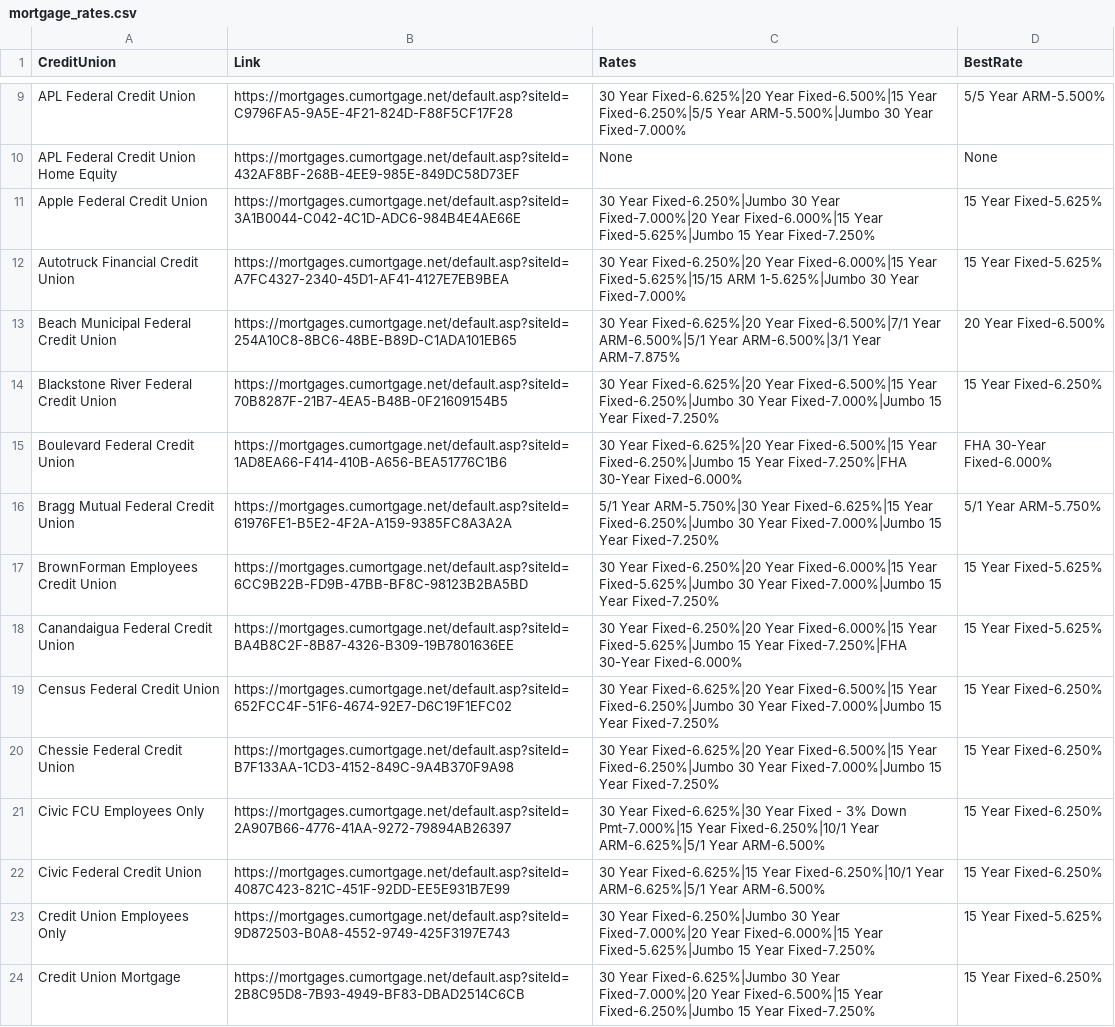
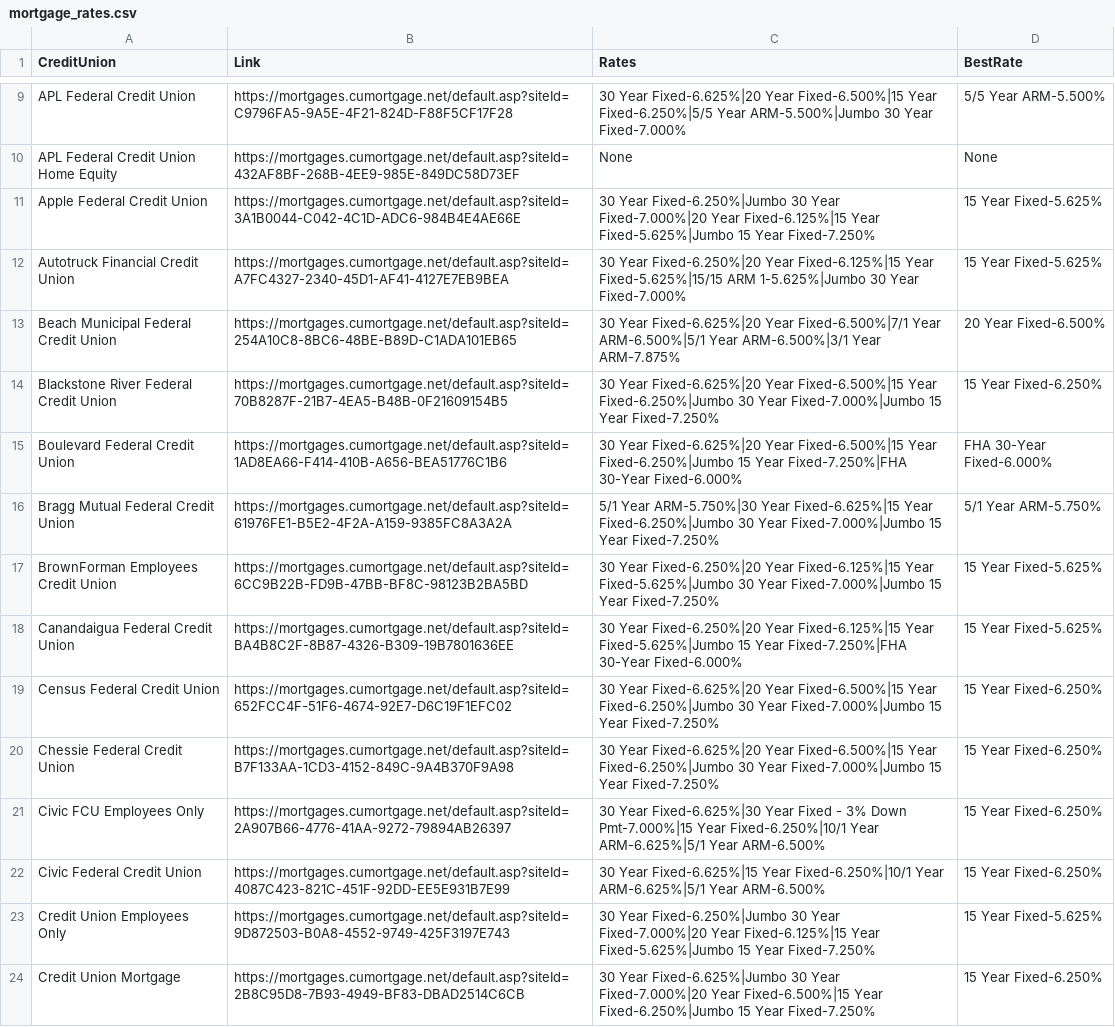
Before and after one commit to ValiOrBali/MortgageRates, a CSV file: mortgage_rates.csv, drawn as a sheet; only a part is shown, gaps mark what is left out; the diff covers the shown part only.

```diff
--- a/mortgage_rates.csv
+++ b/mortgage_rates.csv
@@ -10,4 +10,4 @@ APL Federal Credit Union,https://mortgages.cumortgage.net/default.asp?siteId=C97
 APL Federal Credit Union Home Equity,https://mortgages.cumortgage.net/default.asp?siteId=432AF8BF-268B-4EE9-985E-849DC58D73EF,None,None
-Apple Federal Credit Union,https://mortgages.cumortgage.net/default.asp?siteId=3A1B0044-C042-4C1D-ADC6-984B4E4AE66E,30 Year Fixed-6.250%|Jumbo 30 Year Fixed-7.000%|20 Year Fixed-6.000%|15 Year Fixed-5.625%|Jumbo 15 Year Fixed-7.250%,15 Year Fixed-5.625%
-Autotruck Financial Credit Union,https://mortgages.cumortgage.net/default.asp?siteId=A7FC4327-2340-45D1-AF41-4127E7EB9BEA,30 Year Fixed-6.250%|20 Year Fixed-6.000%|15 Year Fixed-5.625%|15/15 ARM 1-5.625%|Jumbo 30 Year Fixed-7.000%,15 Year Fixed-5.625%
+Apple Federal Credit Union,https://mortgages.cumortgage.net/default.asp?siteId=3A1B0044-C042-4C1D-ADC6-984B4E4AE66E,30 Year Fixed-6.250%|Jumbo 30 Year Fixed-7.000%|20 Year Fixed-6.125%|15 Year Fixed-5.625%|Jumbo 15 Year Fixed-7.250%,15 Year Fixed-5.625%
+Autotruck Financial Credit Union,https://mortgages.cumortgage.net/default.asp?siteId=A7FC4327-2340-45D1-AF41-4127E7EB9BEA,30 Year Fixed-6.250%|20 Year Fixed-6.125%|15 Year Fixed-5.625%|15/15 ARM 1-5.625%|Jumbo 30 Year Fixed-7.000%,15 Year Fixed-5.625%
 Beach Municipal Federal Credit Union,https://mortgages.cumortgage.net/default.asp?siteId=254A10C8-8BC6-48BE-B89D-C1ADA101EB65,30 Year Fixed-6.625%|20 Year Fixed-6.500%|7/1 Year ARM-6.500%|5/1 Year ARM-6.500%|3/1 Year ARM-7.875%,20 Year Fixed-6.500%
@@ -16,4 +16,4 @@ Boulevard Federal Credit Union,https://mortgages.cumortgage.net/default.asp?site
 Bragg Mutual Federal Credit Union,https://mortgages.cumortgage.net/default.asp?siteId=61976FE1-B5E2-4F2A-A159-9385FC8A3A2A,5/1 Year ARM-5.750%|30 Year Fixed-6.625%|15 Year Fixed-6.250%|Jumbo 30 Year Fixed-7.000%|Jumbo 15 Year Fixed-7.250%,5/1 Year ARM-5.750%
-BrownForman Employees Credit Union,https://mortgages.cumortgage.net/default.asp?siteId=6CC9B22B-FD9B-47BB-BF8C-98123B2BA5BD,30 Year Fixed-6.250%|20 Year Fixed-6.000%|15 Year Fixed-5.625%|Jumbo 30 Year Fixed-7.000%|Jumbo 15 Year Fixed-7.250%,15 Year Fixed-5.625%
-Canandaigua Federal Credit Union,https://mortgages.cumortgage.net/default.asp?siteId=BA4B8C2F-8B87-4326-B309-19B7801636EE,30 Year Fixed-6.250%|20 Year Fixed-6.000%|15 Year Fixed-5.625%|Jumbo 15 Year Fixed-7.250%|FHA 30-Year Fixed-6.000%,15 Year Fixed-5.625%
+BrownForman Employees Credit Union,https://mortgages.cumortgage.net/default.asp?siteId=6CC9B22B-FD9B-47BB-BF8C-98123B2BA5BD,30 Year Fixed-6.250%|20 Year Fixed-6.125%|15 Year Fixed-5.625%|Jumbo 30 Year Fixed-7.000%|Jumbo 15 Year Fixed-7.250%,15 Year Fixed-5.625%
+Canandaigua Federal Credit Union,https://mortgages.cumortgage.net/default.asp?siteId=BA4B8C2F-8B87-4326-B309-19B7801636EE,30 Year Fixed-6.250%|20 Year Fixed-6.125%|15 Year Fixed-5.625%|Jumbo 15 Year Fixed-7.250%|FHA 30-Year Fixed-6.000%,15 Year Fixed-5.625%
 Census Federal Credit Union,https://mortgages.cumortgage.net/default.asp?siteId=652FCC4F-51F6-4674-92E7-D6C19F1EFC02,30 Year Fixed-6.625%|20 Year Fixed-6.500%|15 Year Fixed-6.250%|Jumbo 30 Year Fixed-7.000%|Jumbo 15 Year Fixed-7.250%,15 Year Fixed-6.250%
@@ -22,3 +22,3 @@ Civic FCU Employees Only,https://mortgages.cumortgage.net/default.asp?siteId=2A9
 Civic Federal Credit Union,https://mortgages.cumortgage.net/default.asp?siteId=4087C423-821C-451F-92DD-EE5E931B7E99,30 Year Fixed-6.625%|15 Year Fixed-6.250%|10/1 Year ARM-6.625%|5/1 Year ARM-6.500%,15 Year Fixed-6.250%
-Credit Union Employees Only,https://mortgages.cumortgage.net/default.asp?siteId=9D872503-B0A8-4552-9749-425F3197E743,30 Year Fixed-6.250%|Jumbo 30 Year Fixed-7.000%|20 Year Fixed-6.000%|15 Year Fixed-5.625%|Jumbo 15 Year Fixed-7.250%,15 Year Fixed-5.625%
+Credit Union Employees Only,https://mortgages.cumortgage.net/default.asp?siteId=9D872503-B0A8-4552-9749-425F3197E743,30 Year Fixed-6.250%|Jumbo 30 Year Fixed-7.000%|20 Year Fixed-6.125%|15 Year Fixed-5.625%|Jumbo 15 Year Fixed-7.250%,15 Year Fixed-5.625%
 Credit Union Mortgage,https://mortgages.cumortgage.net/default.asp?siteId=2B8C95D8-7B93-4949-BF83-DBAD2514C6CB,30 Year Fixed-6.625%|Jumbo 30 Year Fixed-7.000%|20 Year Fixed-6.500%|15 Year Fixed-6.250%|Jumbo 15 Year Fixed-7.250%,15 Year Fixed-6.250%
```
Also changed, not shown: 1 removed row and 60 edited cells elsewhere in this file, 1 other file.
